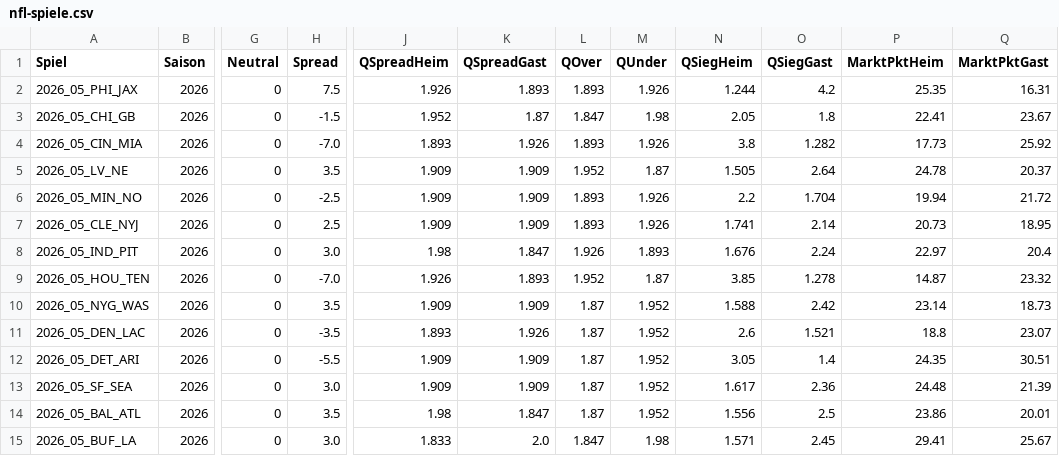
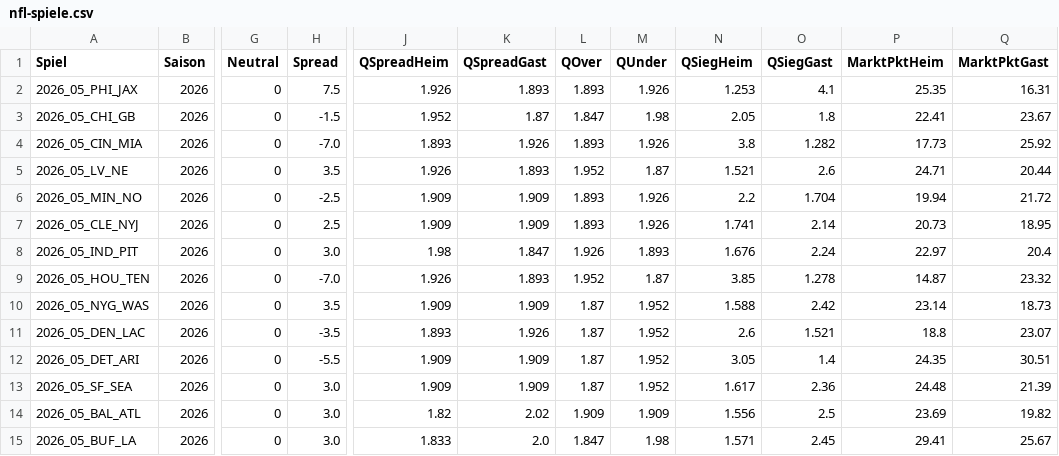
Before and after one commit to gobitodic0007-hash/Wettmodell, a CSV file: daten/nfl-spiele.csv, drawn as a sheet; only a part is shown, gaps mark what is left out; the diff names each change by its address in the sheet, - before the commit and + after, or states it on an @@ line.

```diff
--- a/daten/nfl-spiele.csv
+++ b/daten/nfl-spiele.csv
-N2 (QSiegHeim): 1.244
+N2 (QSiegHeim): 1.253
-O2 (QSiegGast): 4.2
+O2 (QSiegGast): 4.1
-J5 (QSpreadHeim): 1.909
+J5 (QSpreadHeim): 1.926
-K5 (QSpreadGast): 1.909
+K5 (QSpreadGast): 1.893
-N5 (QSiegHeim): 1.505
+N5 (QSiegHeim): 1.521
-O5 (QSiegGast): 2.64
+O5 (QSiegGast): 2.6
-P5 (MarktPktHeim): 24.78
+P5 (MarktPktHeim): 24.71
-Q5 (MarktPktGast): 20.37
+Q5 (MarktPktGast): 20.44
-H14 (Spread): 3.5
+H14 (Spread): 3.0
-J14 (QSpreadHeim): 1.98
+J14 (QSpreadHeim): 1.82
-K14 (QSpreadGast): 1.847
+K14 (QSpreadGast): 2.02
-L14 (QOver): 1.87
+L14 (QOver): 1.909
-M14 (QUnder): 1.952
+M14 (QUnder): 1.909
-P14 (MarktPktHeim): 23.86
+P14 (MarktPktHeim): 23.69
-Q14 (MarktPktGast): 20.01
+Q14 (MarktPktGast): 19.82
```
Also changed, not shown: daten/nfl-linien.csv, daten/nfl-td.csv.
